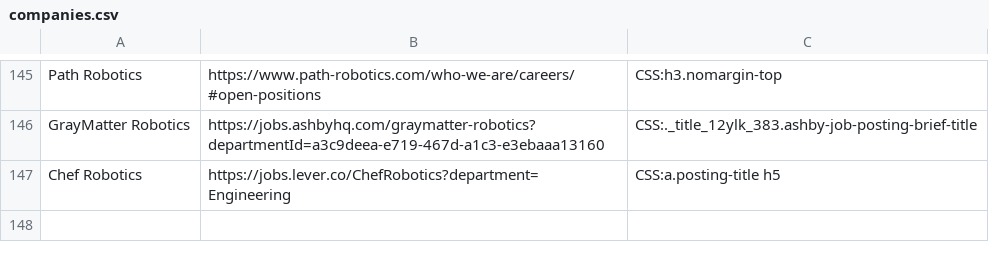
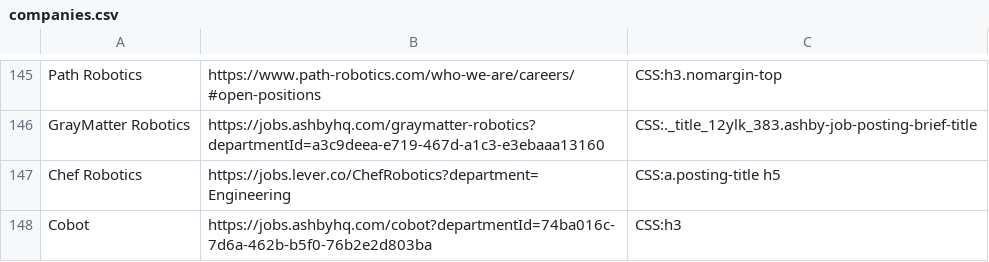
Before and after one commit to Ph1so/phlux2.0, a CSV file: companies.csv, drawn as a sheet; only a part is shown, gaps mark what is left out; the diff names each change by its address in the sheet, - before the commit and + after, or states it on an @@ line.

Commit message:
cobot

```diff
--- a/companies.csv
+++ b/companies.csv
+row 148: Cobot | https://jobs.ashbyhq.com/cobot?departmentId=74ba016c-7d6a-462b-b5f0-76b2e2d803ba | CSS:h3
```
